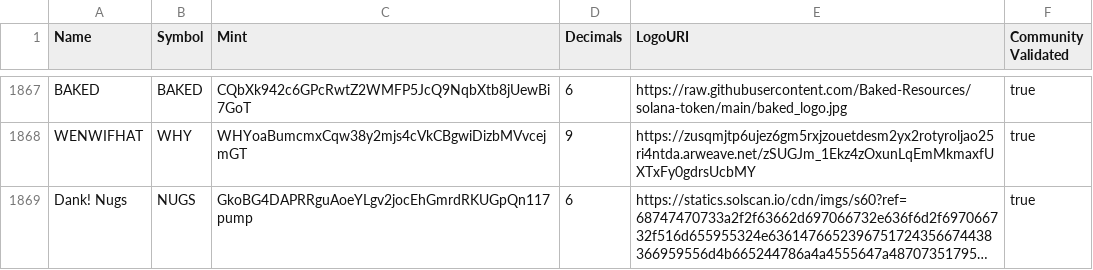
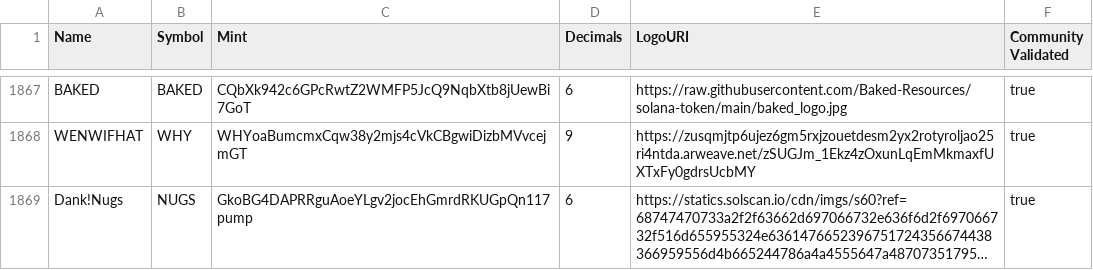
Before and after one commit to MarkvdRoest/token-list, a CSV file: validated-tokens.csv, drawn as a sheet; only a part is shown, gaps mark what is left out; long unchanged cells end in …; the diff names each change by its address in the sheet, - before the commit and + after, or states it on an @@ line.

Commit message:
Validate NUGS

```diff
--- a/validated-tokens.csv
+++ b/validated-tokens.csv
-A1869 (Name): Dank! Nugs
+A1869 (Name): Dank!Nugs
```
